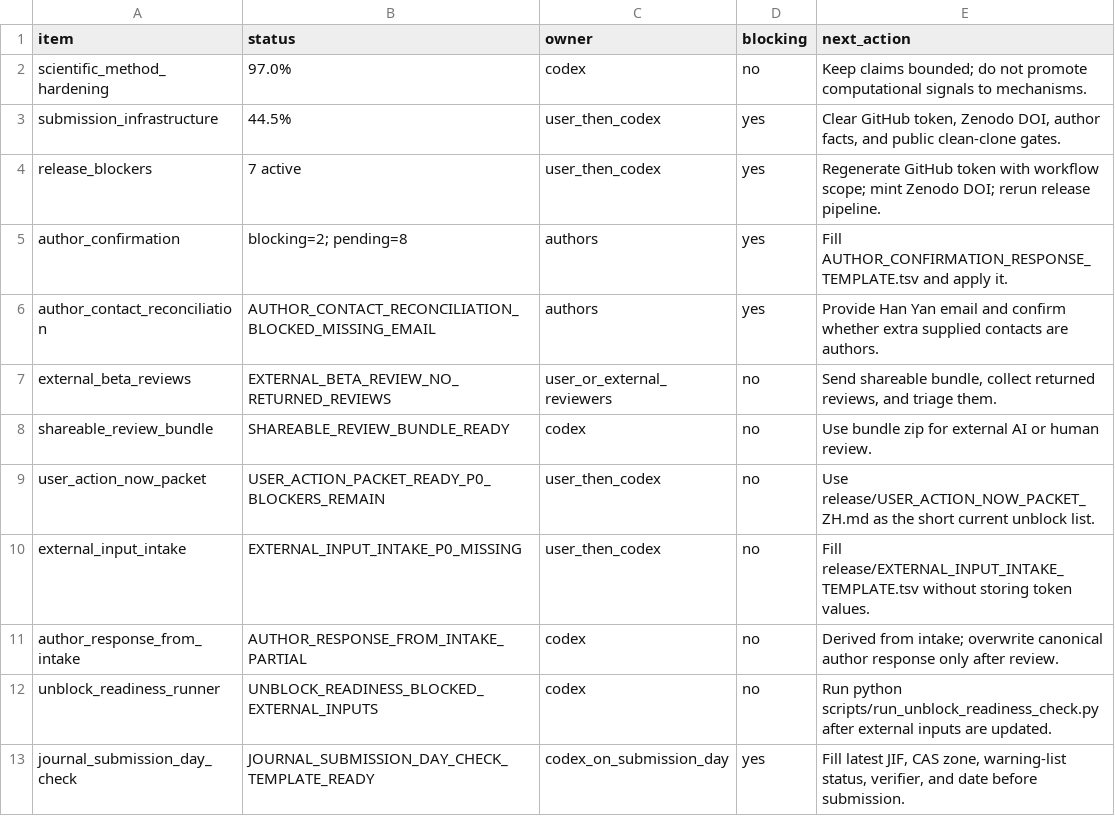
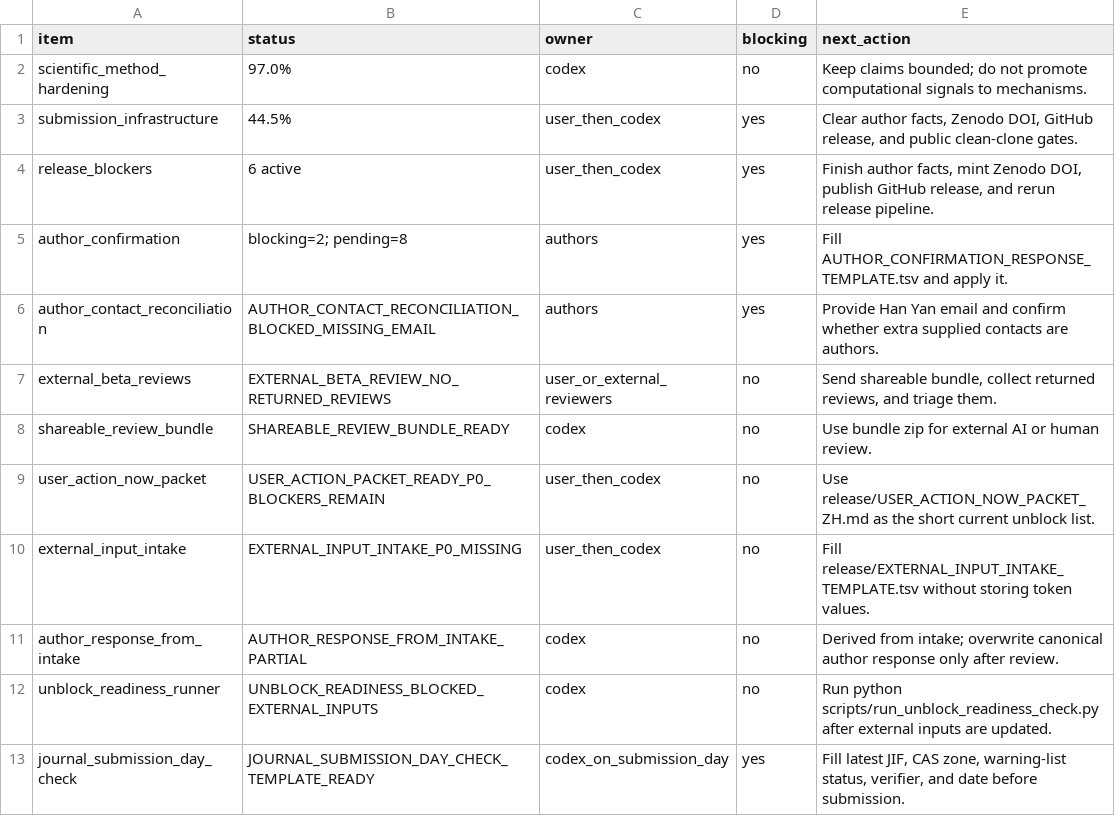
Before and after one commit to healthgreat/SheafSignal, a TSV file: manuscript/SHEAFSIGNAL_LIVE_GANTT_STATUS.tsv, drawn as a sheet.

```diff
--- a/manuscript/SHEAFSIGNAL_LIVE_GANTT_STATUS.tsv
+++ b/manuscript/SHEAFSIGNAL_LIVE_GANTT_STATUS.tsv
@@ -2,4 +2,4 @@ item	status	owner	blocking	next_action
 scientific_method_hardening	97.0%	codex	no	Keep claims bounded; do not promote computational signals to mechanisms.
-submission_infrastructure	44.5%	user_then_codex	yes	Clear GitHub token, Zenodo DOI, author facts, and public clean-clone gates.
-release_blockers	7 active	user_then_codex	yes	Regenerate GitHub token with workflow scope; mint Zenodo DOI; rerun release pipeline.
+submission_infrastructure	44.5%	user_then_codex	yes	Clear author facts, Zenodo DOI, GitHub release, and public clean-clone gates.
+release_blockers	6 active	user_then_codex	yes	Finish author facts, mint Zenodo DOI, publish GitHub release, and rerun release pipeline.
 author_confirmation	blocking=2; pending=8	authors	yes	Fill AUTHOR_CONFIRMATION_RESPONSE_TEMPLATE.tsv and apply it.
```
Also changed, not shown: release/EXTERNAL_INPUT_INTAKE_STATUS.tsv, release/EXTERNAL_RELEASE_AUTHORIZATION_STATUS.tsv, 11 other files.
